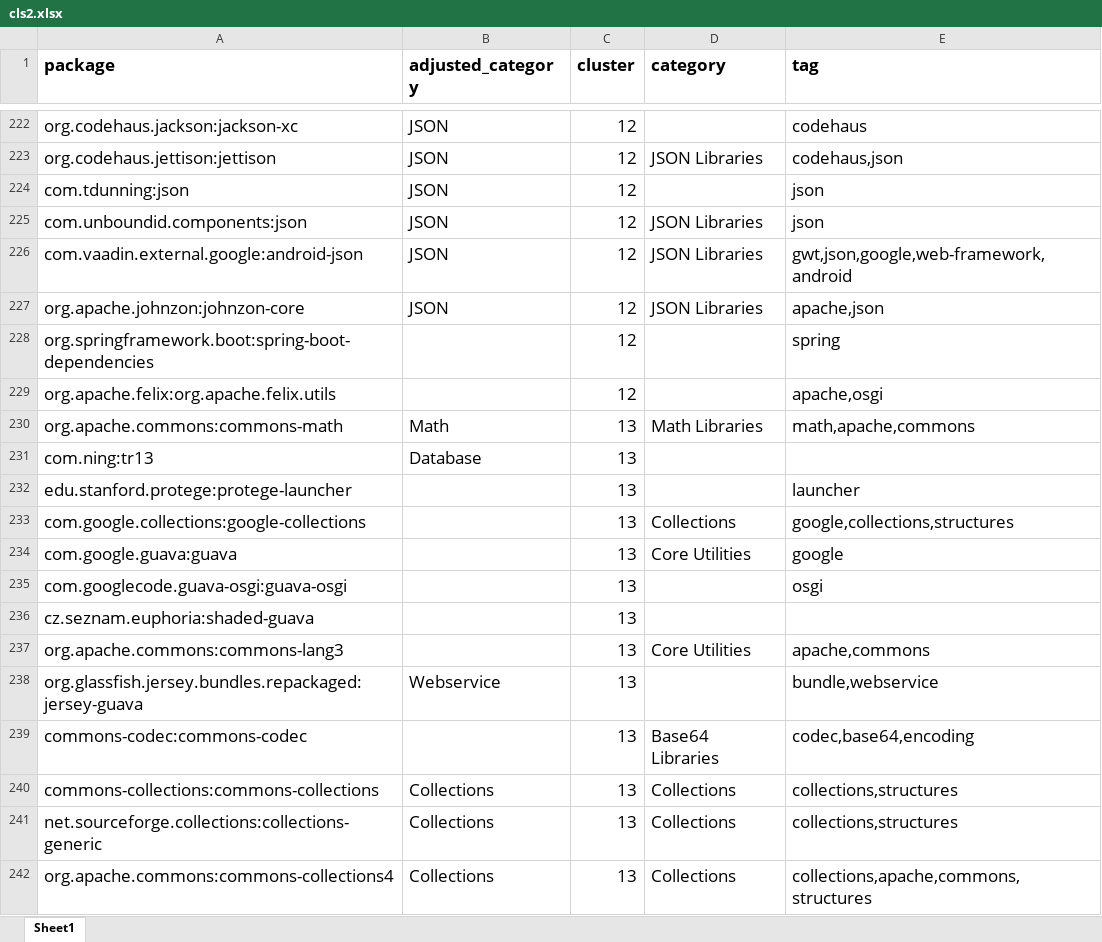
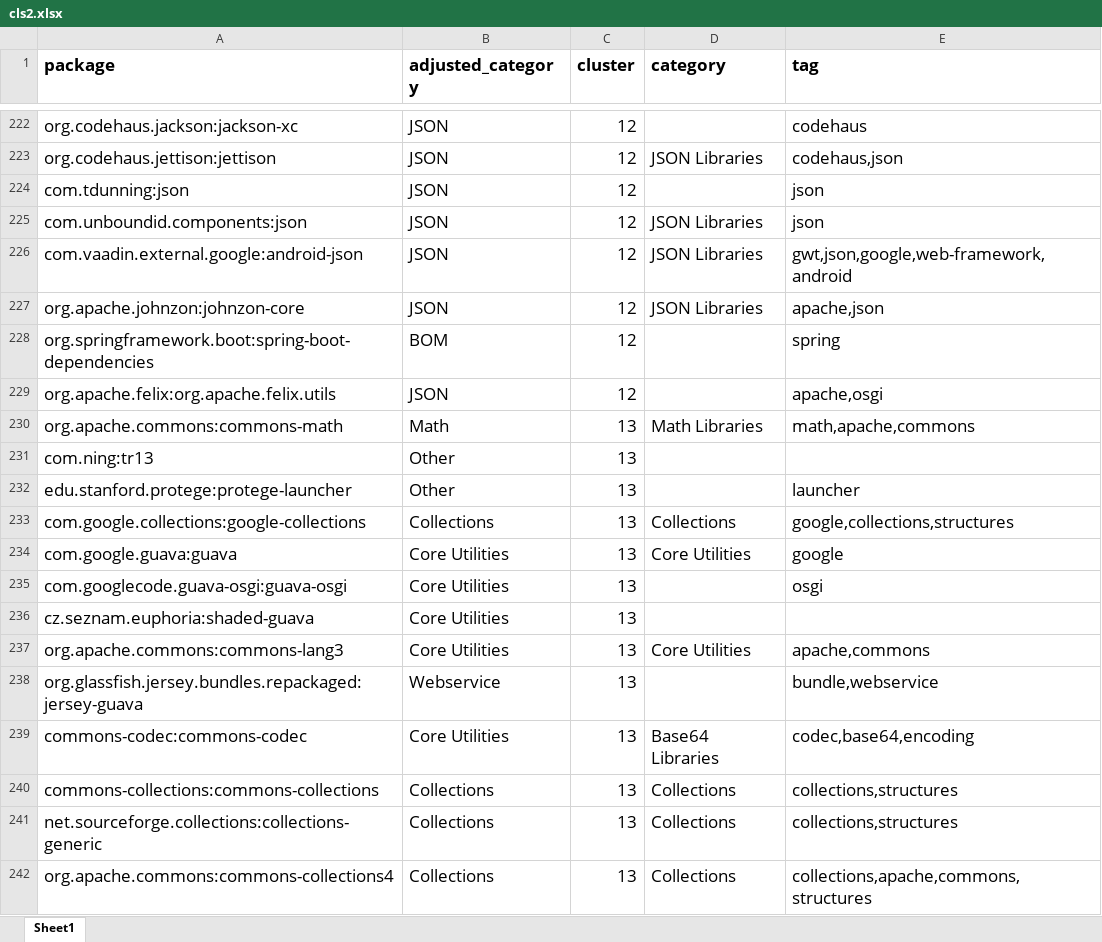
Before and after one commit to hehao98/LibraryMigration, an Excel workbook: data/cls2.xlsx, sheet Sheet1, drawn as a sheet; only a part is shown, gaps mark what is left out; values as stored, in another font and other column widths than the file's, no borders; the diff covers the shown part only; the diff names each change by its address in the sheet, - before the commit and + after, or states it on an @@ line.

```diff
--- a/data/cls2.xlsx (sheet Sheet1)
+++ b/data/cls2.xlsx (sheet Sheet1)
-B228 (adjusted_category): (empty)
+B228 (adjusted_category): BOM
-B229 (adjusted_category): (empty)
+B229 (adjusted_category): JSON
-B231 (adjusted_category): Database
+B231 (adjusted_category): Other
-B232 (adjusted_category): (empty)
+B232 (adjusted_category): Other
-B233 (adjusted_category): (empty)
+B233 (adjusted_category): Collections
-B234:B237 (adjusted_category): (empty)
+B234:B237 (adjusted_category): Core Utilities
-B239 (adjusted_category): (empty)
+B239 (adjusted_category): Core Utilities
```
Also changed, not shown: 20 edited cells elsewhere in this sheet, 3 other files.
